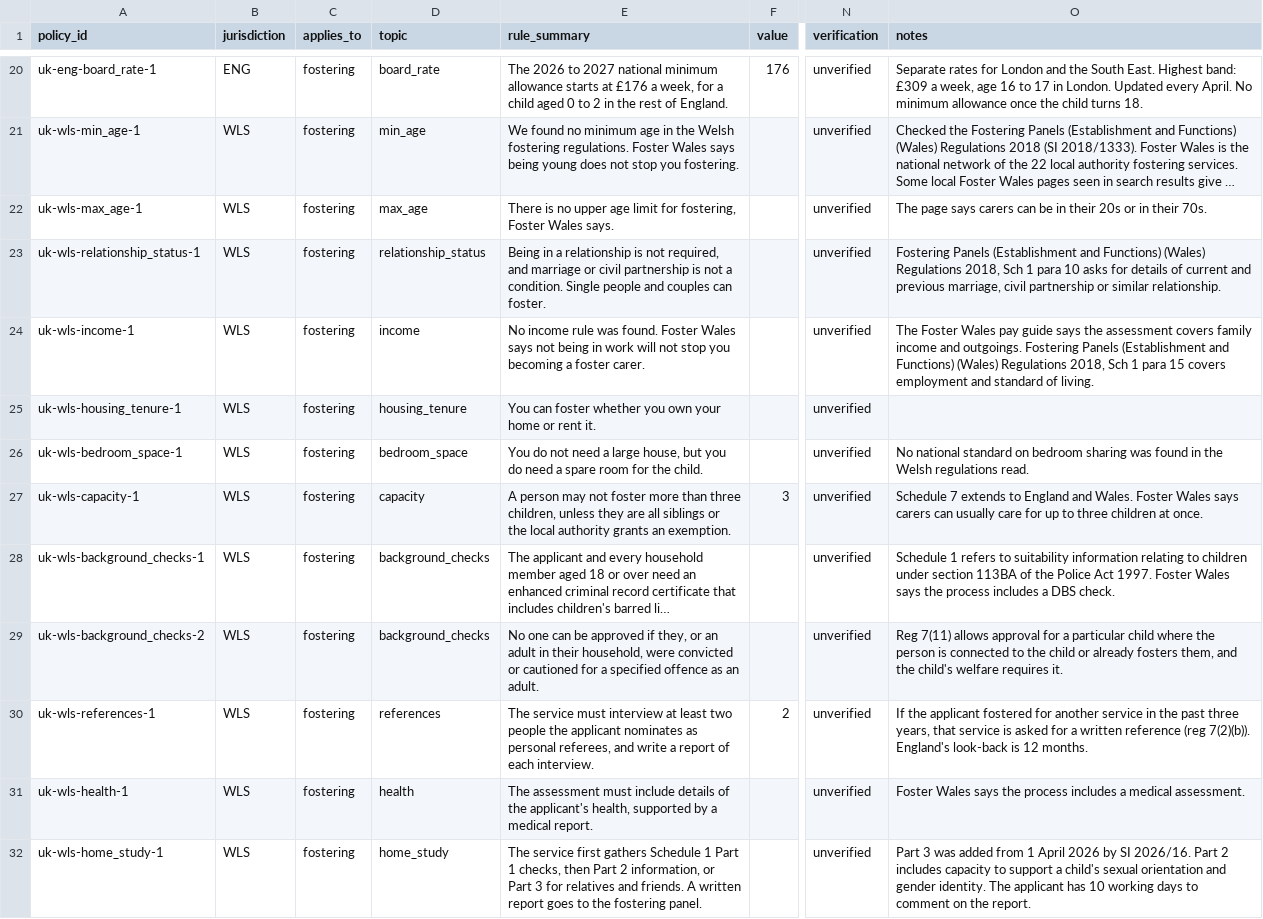
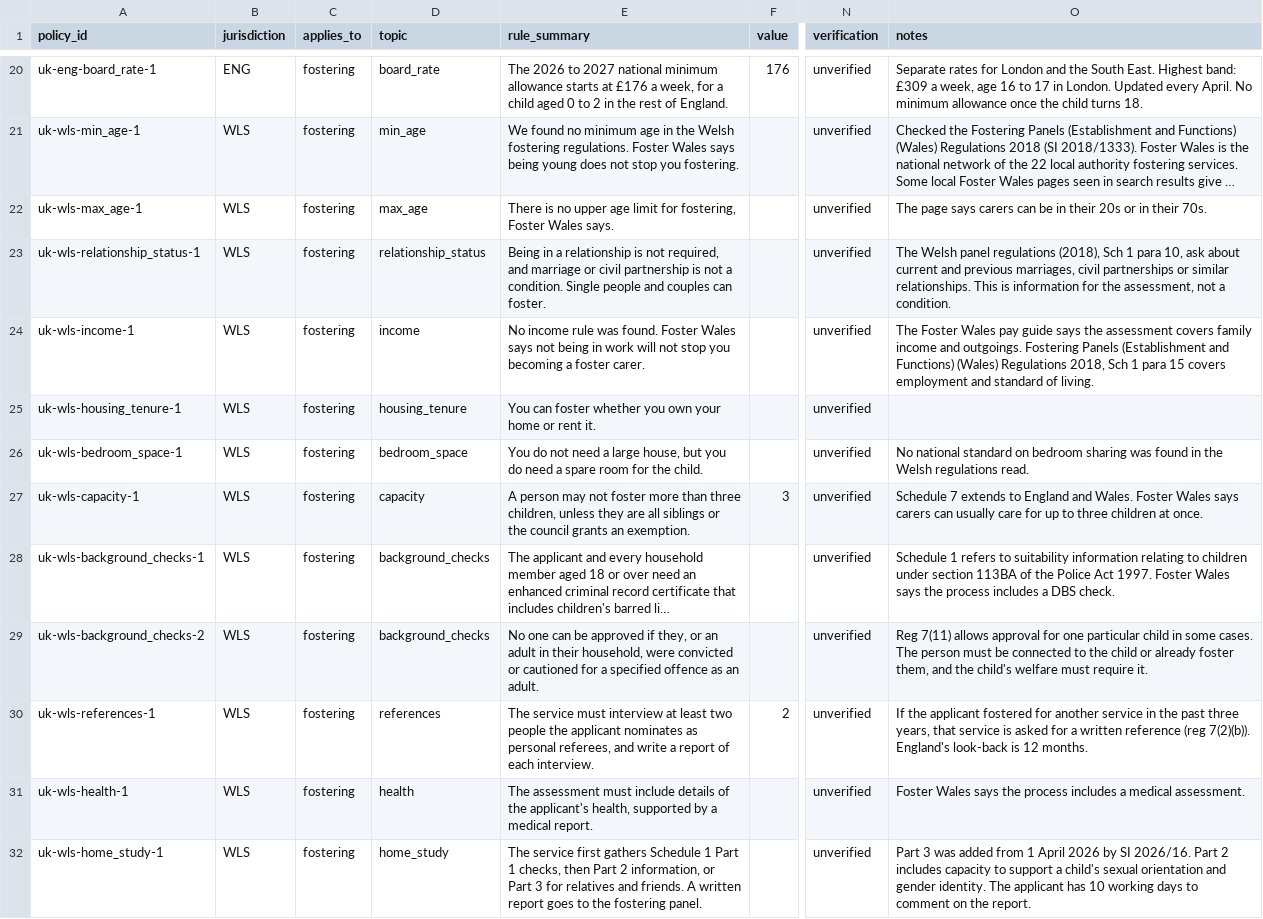
Before and after one commit to jamiegannaway/kinderform, a CSV file: register/policies.csv, drawn as a sheet; only a part is shown, gaps mark what is left out; long unchanged cells end in …; the diff covers the shown part only; the diff names each change by its address in the sheet, - before the commit and + after, or states it on an @@ line.

```diff
--- a/register/policies.csv
+++ b/register/policies.csv
-O23 (notes): Fostering Panels (Establishment and Functions) (Wales) Regulations 2018, Sch 1 para 10 asks for details of current and previous marriage, civil partnership or similar relationship.
+O23 (notes): The Welsh panel regulations (2018), Sch 1 para 10, ask about current and previous marriages, civil partnerships or similar relationships. This is information for the assessment, not a condition.
-E27 (rule_summary): …or the local authority grants an…
+E27 (rule_summary): …or the council grants an…
-O29 (notes): …approval for a particular child where the person is connected to the child or already fosters them, and the child's welfare requires it.
+O29 (notes): …approval for one particular child in some cases. The person must be connected to the child or already foster them, and the child's welfare must require it.
```
Also changed, not shown: 10 edited cells elsewhere in this file, register/us/application-forms.csv, register/us/policies.csv.
